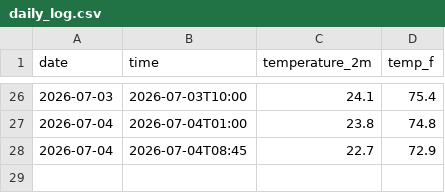
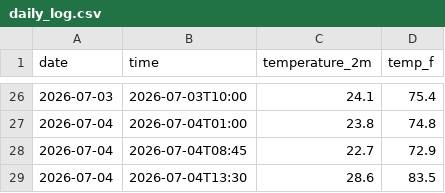
Before and after one commit to chumpathine/Weather---Tracker, a CSV file: daily_log.csv, drawn as a sheet; only a part is shown, gaps mark what is left out; the diff names each change by its address in the sheet, - before the commit and + after, or states it on an @@ line.

```diff
--- a/daily_log.csv
+++ b/daily_log.csv
+row 29: 2026-07-04 | 2026-07-04T13:30 | 28.6 | 83.5
```
Also changed, not shown: 2 other files.
